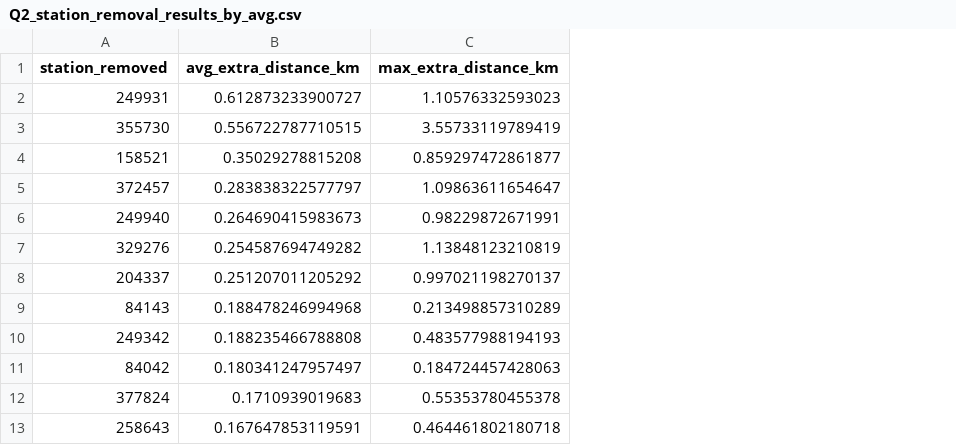
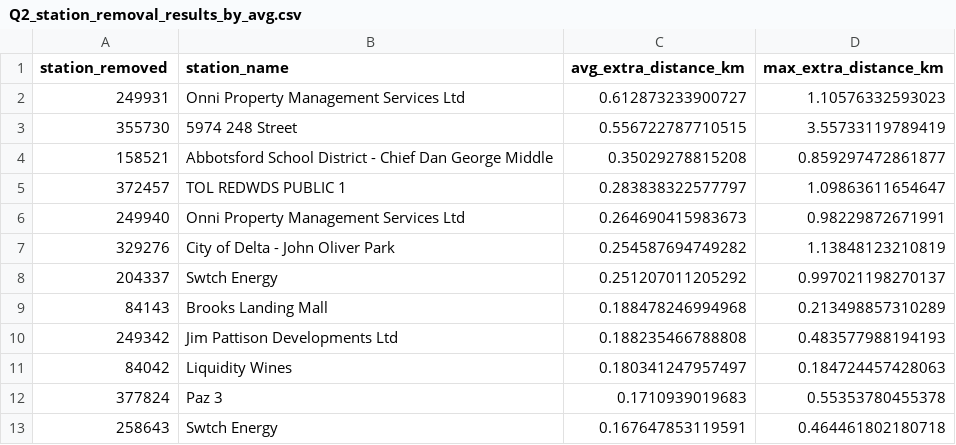
Before and after one commit to harsamerveersingh/COSC-421-Final-Project, a CSV file: Q2/Q2_station_removal_results_by_avg.csv, drawn as a sheet; only a part is shown; the diff names each change by its address in the sheet, - before the commit and + after, or states it on an @@ line.

```diff
--- a/Q2/Q2_station_removal_results_by_avg.csv
+++ b/Q2/Q2_station_removal_results_by_avg.csv
+column B (station_name), rows 2-13: Onni Property Management Services Ltd | 5974 248 Street | Abbotsford School District - Chief Dan George Middle | TOL REDWDS PUBLIC 1 | Onni Property Management Services Ltd | City of Delta - John Oliver Park | Swtch Energy | Brooks Landing Mall | Jim Pattison Developments Ltd | Liquidity Wines | Paz 3 | Swtch Energy
```
Also changed, not shown: 8 other files.
